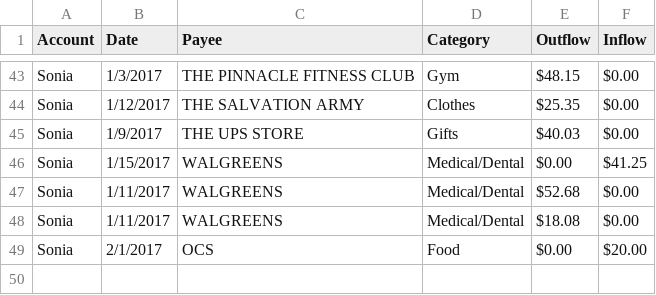
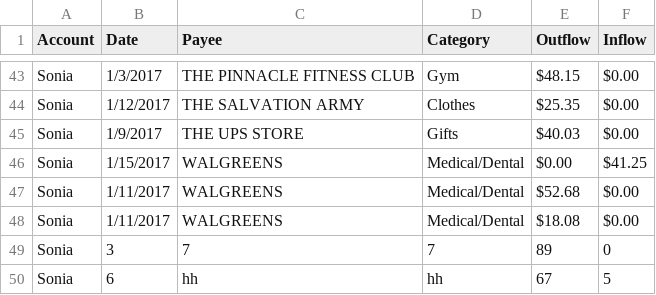
Before and after one commit to aasteward/drills, a CSV file: 007/accounts.csv, drawn as a sheet; only a part is shown, gaps mark what is left out; removed rows and columns are numbered as before the commit, all else as after; the diff names each change by its address in the sheet, - before the commit and + after, or states it on an @@ line.

```diff
--- a/007/accounts.csv
+++ b/007/accounts.csv
-row 49: Sonia | 2/1/2017 | OCS | Food | $0.00 | $20.00
+row 49: Sonia | 3 | 7 | 7 | 89 | 0
+row 50: Sonia | 6 | hh | hh | 67 | 5
```
Also changed, not shown: 1 other file.
